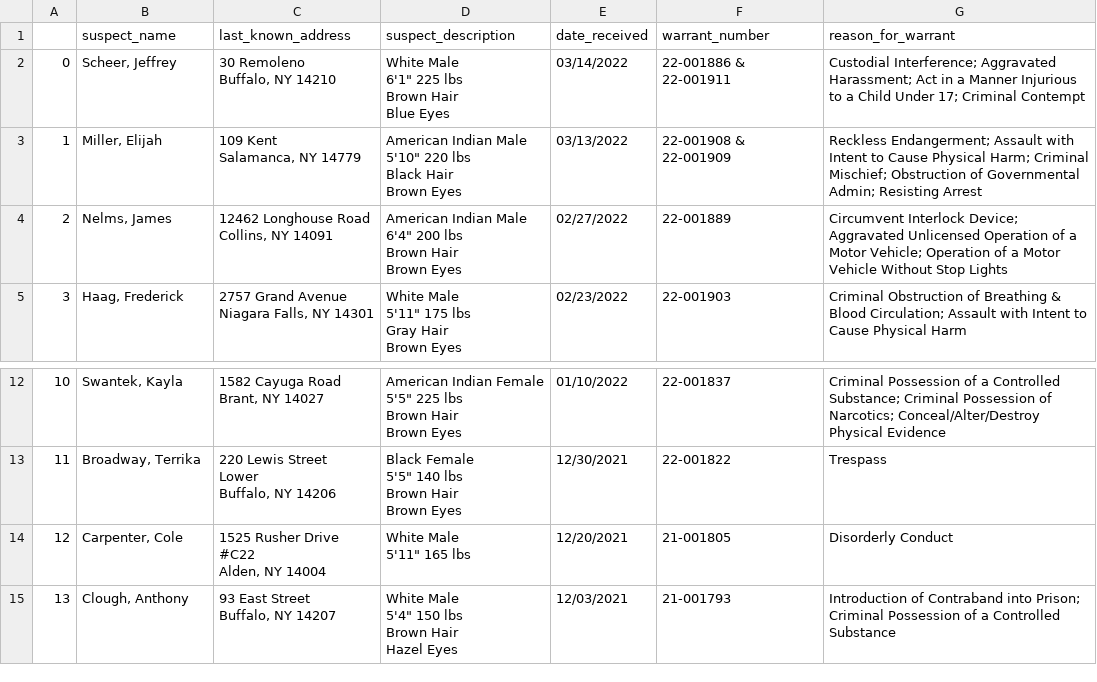
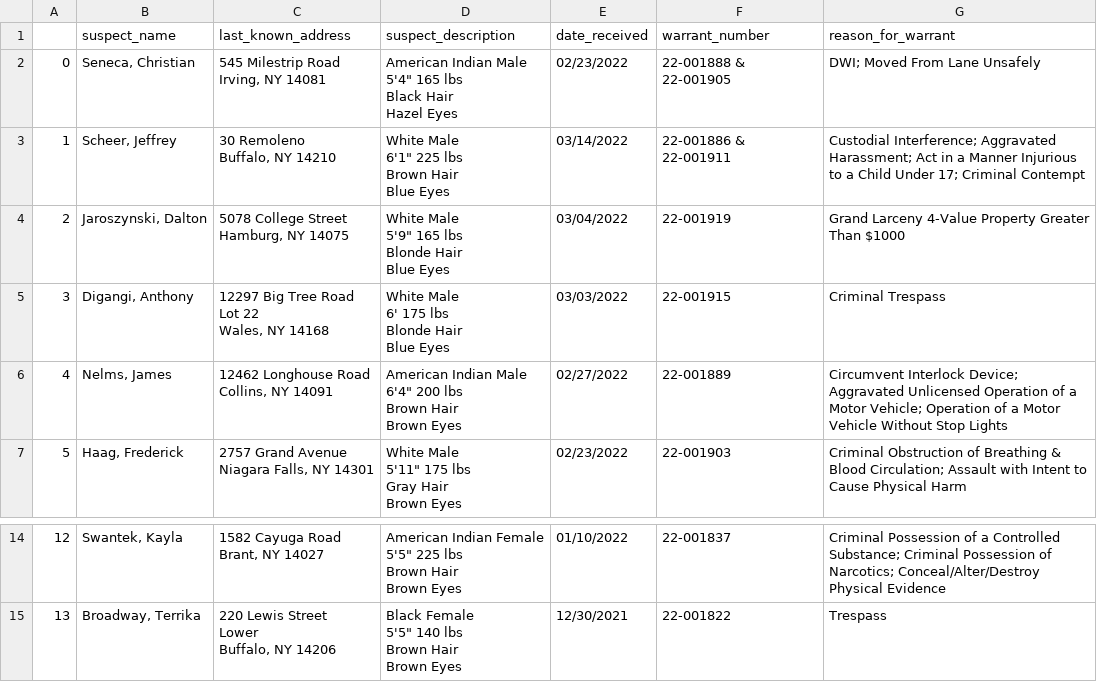
Before and after one commit to marypasciak/warrants-automatic-scraper, a CSV file: warrants.csv, drawn as a sheet; only a part is shown, gaps mark what is left out; removed rows and columns are numbered as before the commit, all else as after; ↵ is a line break in a cell; the diff names each change by its address in the sheet, - before the commit and + after, or states it on an @@ line.

```diff
--- a/warrants.csv
+++ b/warrants.csv
+row 2: 0 | Seneca, Christian | 545 Milestrip Road ↵ Irving, NY 14081 | American Indian Male ↵ 5'4" 165 lbs ↵ Black Hair ↵ Hazel Eyes | 02/23/2022 | 22-001888 & 22-001905 | DWI; Moved From Lane Unsafely
@@ column A renumbered between rows 3 and 15 @@
-row 3: 1 | Miller, Elijah | 109 Kent ↵ Salamanca, NY 14779 | American Indian Male ↵ 5'10" 220 lbs ↵ Black Hair ↵ Brown Eyes | 03/13/2022 | 22-001908 & 22-001909 | Reckless Endangerment; Assault with Intent to Cause Physical Harm; Criminal Mischief; Obstruction of Governmental Admin; Resisting Arrest
+row 4: 2 | Jaroszynski, Dalton | 5078 College Street ↵ Hamburg, NY 14075 | White Male ↵ 5'9" 165 lbs ↵ Blonde Hair ↵ Blue Eyes | 03/04/2022 | 22-001919 | Grand Larceny 4-Value Property Greater Than $1000
+row 5: 3 | Digangi, Anthony | 12297 Big Tree Road ↵ Lot 22 ↵ Wales, NY 14168 | White Male ↵ 6' 175 lbs ↵ Blonde Hair ↵ Blue Eyes | 03/03/2022 | 22-001915 | Criminal Trespass
-row 14: 12 | Carpenter, Cole | 1525 Rusher Drive ↵ #C22 ↵ Alden, NY 14004 | White Male ↵ 5'11" 165 lbs | 12/20/2021 | 21-001805 | Disorderly Conduct
-row 15: 13 | Clough, Anthony | 93 East Street ↵ Buffalo, NY 14207 | White Male ↵ 5'4" 150 lbs ↵ Brown Hair ↵ Hazel Eyes | 12/03/2021 | 21-001793 | Introduction of Contraband into Prison; Criminal Possession of a Controlled Substance
```
